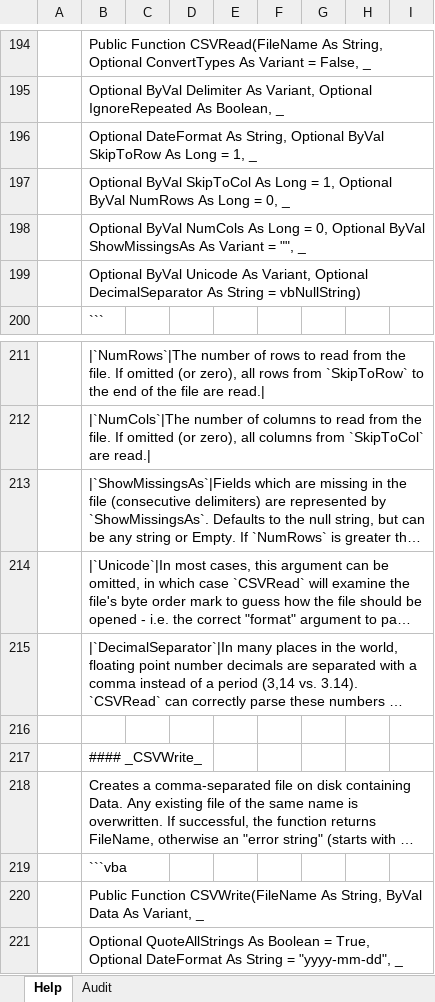
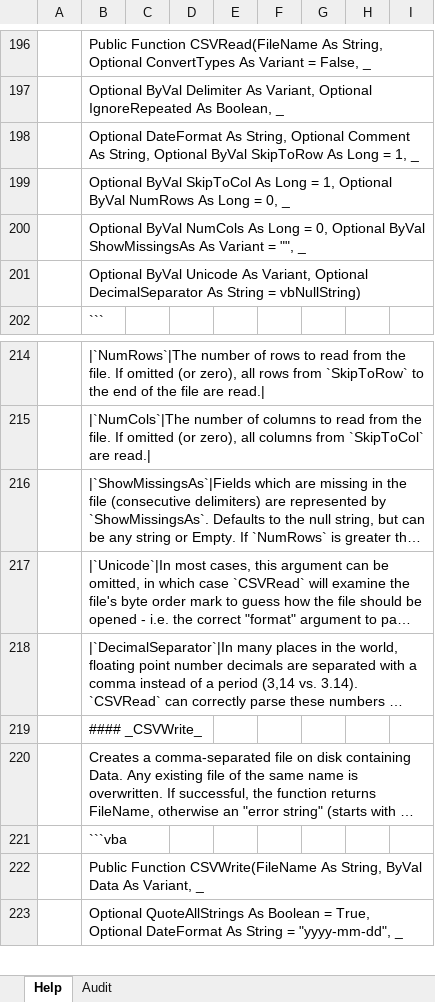
Before and after one commit to PGS62/VBA-CSV, an Excel workbook: workbook/VBA-CVS-HelpGenerator.xlsm, sheet Help, drawn as a sheet; only a part is shown, gaps mark what is left out; long unchanged cells end in …; values as stored, in another font and other column widths than the file's, no borders; removed rows and columns are numbered as before the commit, all else as after; the diff covers the shown part only; the diff names each change by its address in the sheet, - before the commit and + after, or states it on an @@ line.

```diff
--- a/workbook/VBA-CVS-HelpGenerator.xlsm (sheet Help)
+++ b/workbook/VBA-CVS-HelpGenerator.xlsm (sheet Help)
-B198: …String, Optional ByVal SkipToRow…
+B198: …String, Optional Comment As String, Optional ByVal SkipToRow…
-row 216: (empty)
```
Also changed, not shown: 10 added rows, 7 removed rows and 19 edited cells elsewhere in this sheet, formulas that keep their value, workbook/VBA-CSV.xlsm, 3 other files.
